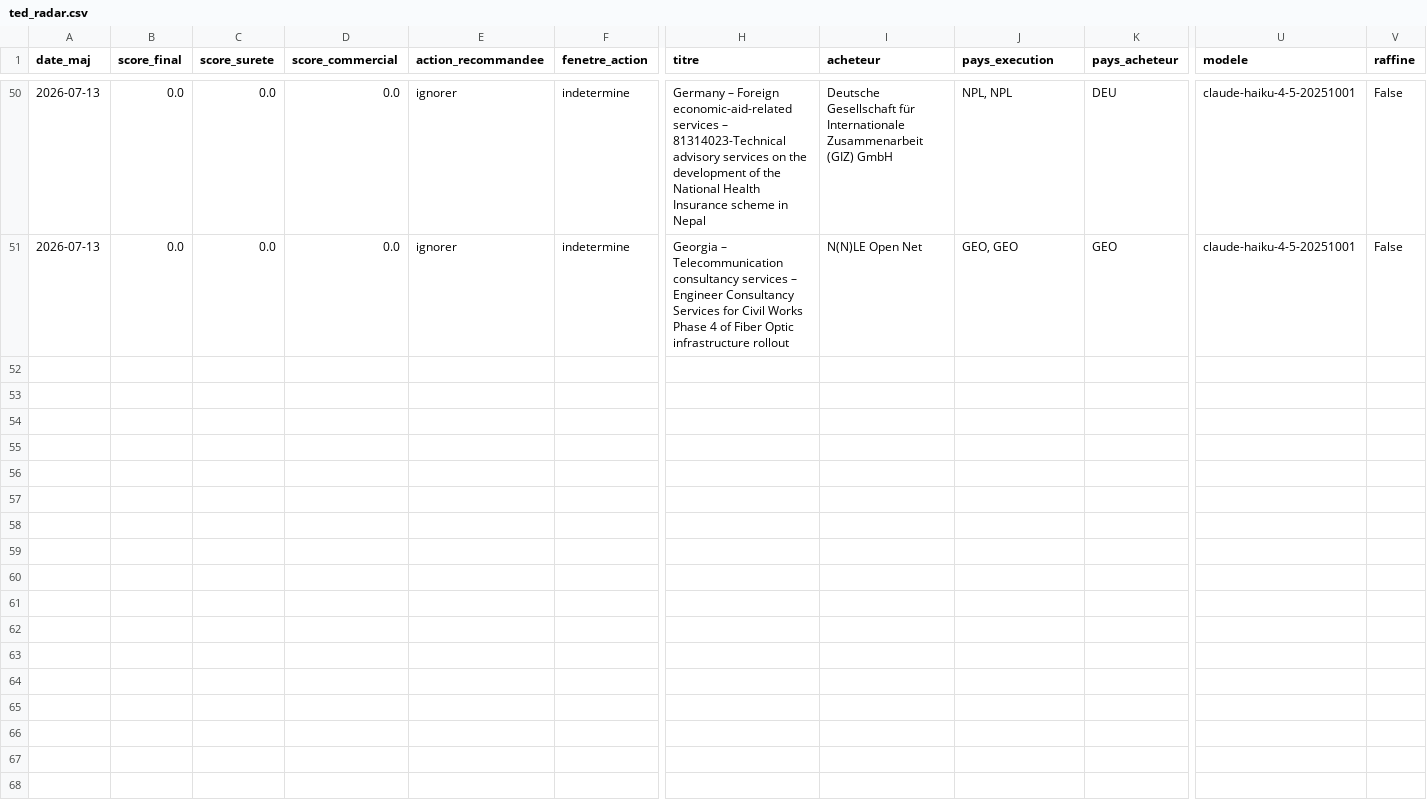
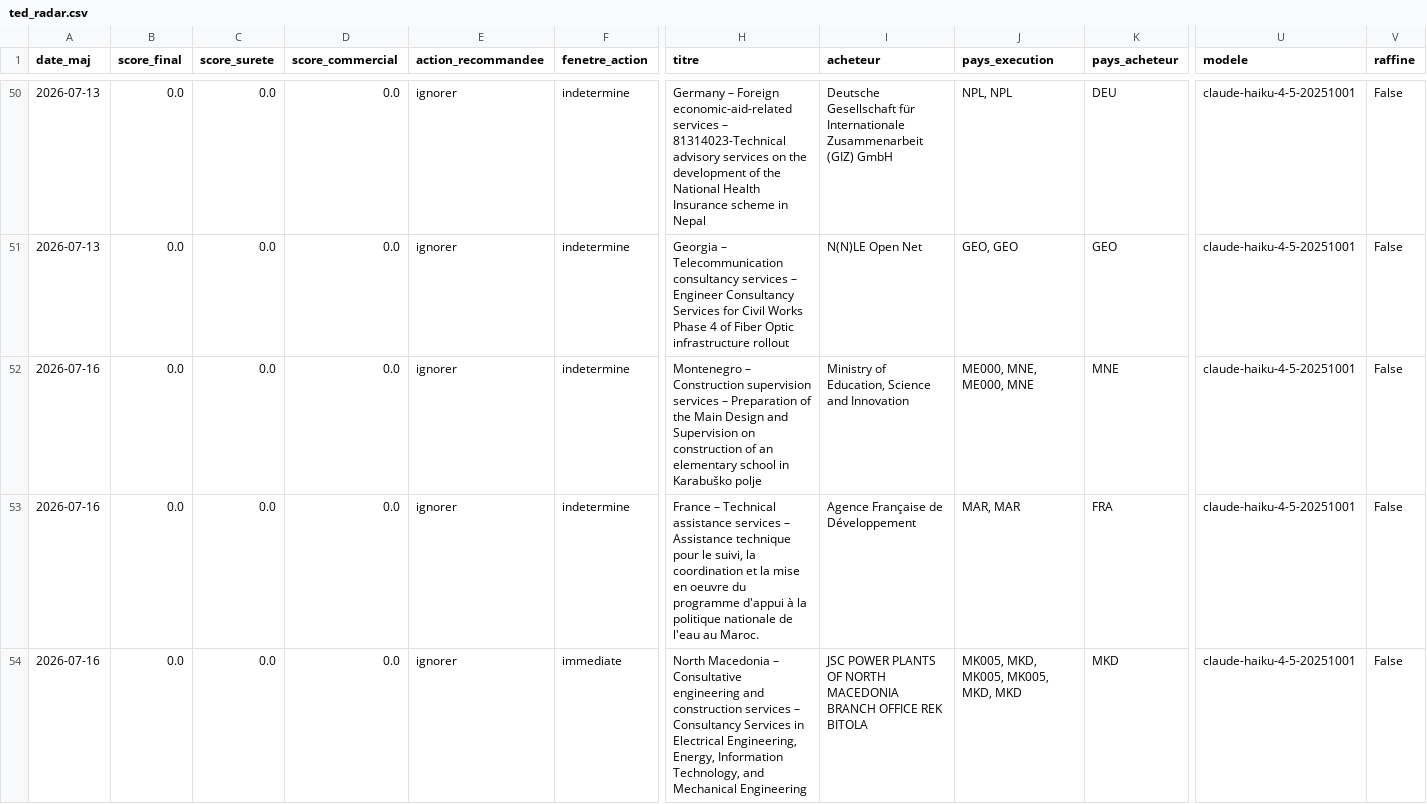
Before and after one commit to mayeulpeltier-pixel/radar-amarante, a CSV file: backups/ted_radar.csv, drawn as a sheet; only a part is shown, gaps mark what is left out; rows hold the shown columns only; the diff covers the shown part only; the diff names each change by its address in the sheet, - before the commit and + after, or states it on an @@ line.

```diff
--- a/backups/ted_radar.csv
+++ b/backups/ted_radar.csv
+row 52: 2026-07-16 | 0.0 | 0.0 | 0.0 | ignorer | indetermine | Montenegro – Construction supervision services – Preparation of the Main Design and Supervision on construction of an elementary school in Karabuško polje | Ministry of Education, Science and Innovation | ME000, MNE, ME000, MNE | MNE | claude-haiku-4-5-20251001 | False
+row 53: 2026-07-16 | 0.0 | 0.0 | 0.0 | ignorer | indetermine | France – Technical assistance services – Assistance technique pour le suivi, la coordination et la mise en oeuvre du programme d'appui à la politique nationale de l'eau au Maroc. | Agence Française de Développement | MAR, MAR | FRA | claude-haiku-4-5-20251001 | False
+row 54: 2026-07-16 | 0.0 | 0.0 | 0.0 | ignorer | immediate | North Macedonia – Consultative engineering and construction services – Consultancy Services in Electrical Engineering, Energy, Information Technology, and Mechanical Engineering | JSC POWER PLANTS OF NORTH MACEDONIA BRANCH OFFICE REK BITOLA | MK005, MKD, MK005, MK005, MKD, MKD | MKD | claude-haiku-4-5-20251001 | False
```
Also changed, not shown: 6 added rows elsewhere in this file, backups/attributions_radar.csv, backups/prive_radar.csv, 5 other files.
